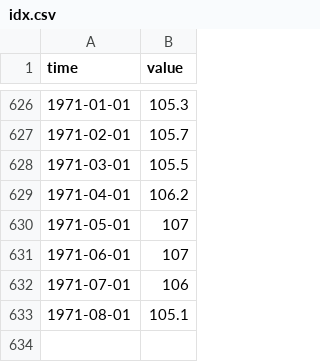
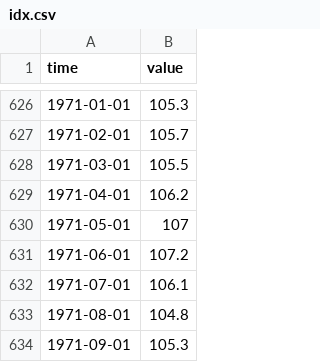
Before and after one commit to opentsi/us.fred.indpro, a CSV file: data-raw/csv/idx.csv, drawn as a sheet; only a part is shown, gaps mark what is left out.

Commit message:
opentsi full history init

```diff
--- a/data-raw/csv/idx.csv
+++ b/data-raw/csv/idx.csv
@@ -630,4 +630,5 @@ time,value
 1971-05-01,107
-1971-06-01,107
-1971-07-01,106
-1971-08-01,105.1
+1971-06-01,107.2
+1971-07-01,106.1
+1971-08-01,104.8
+1971-09-01,105.3
```
